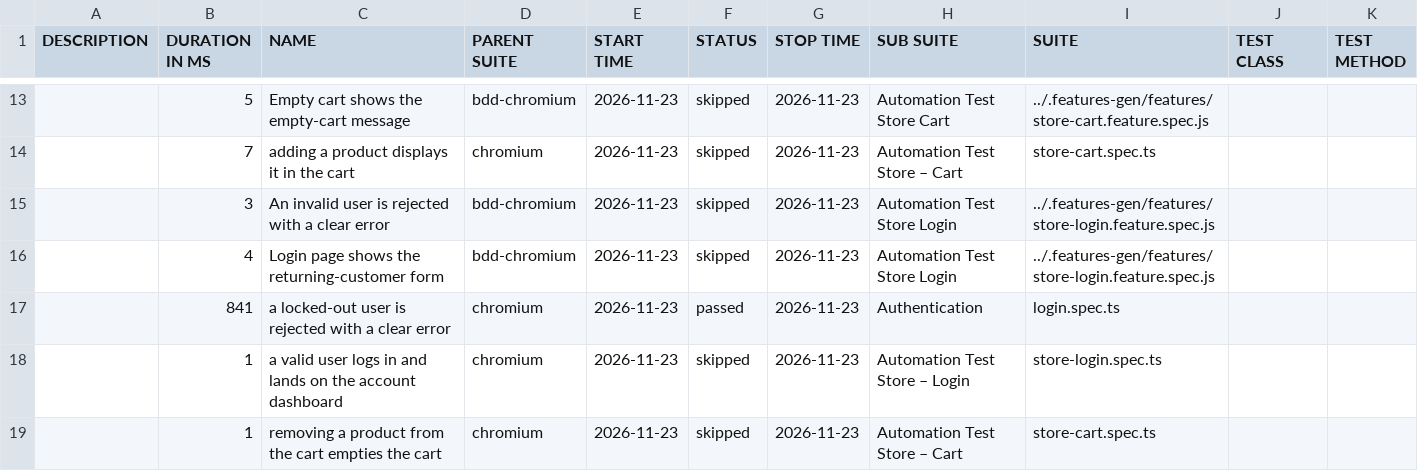
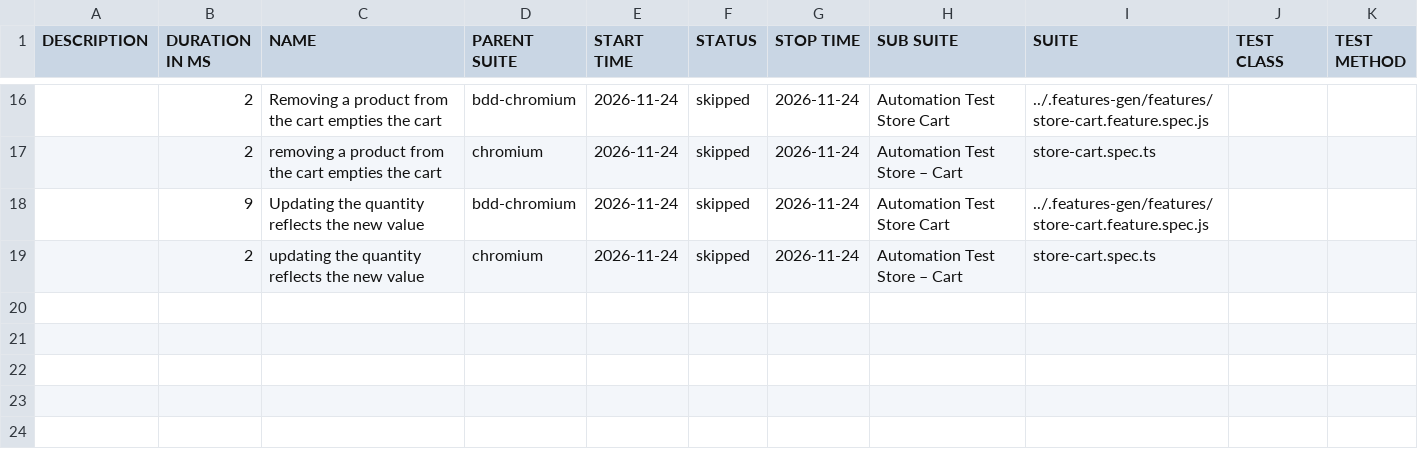
Before and after one commit to Cacheater/playwright-e2e-framework, a CSV file: data/suites.csv, drawn as a sheet; only a part is shown, gaps mark what is left out; the diff covers the shown part only.

```diff
--- a/data/suites.csv
+++ b/data/suites.csv
@@ -13,7 +16,4 @@
-"","5","Empty cart shows the empty-cart message","bdd-chromium","2026-11-23","skipped","2026-11-23","Automation Test Store Cart","../.features-gen/features/store-cart.feature.spec.js","",""
-"","7","adding a product displays it in the cart","chromium","2026-11-23","skipped","2026-11-23","Automation Test Store – Cart","store-cart.spec.ts","",""
-"","3","An invalid user is rejected with a clear error","bdd-chromium","2026-11-23","skipped","2026-11-23","Automation Test Store Login","../.features-gen/features/store-login.feature.spec.js","",""
-"","4","Login page shows the returning-customer form","bdd-chromium","2026-11-23","skipped","2026-11-23","Automation Test Store Login","../.features-gen/features/store-login.feature.spec.js","",""
-"","841","a locked-out user is rejected with a clear error","chromium","2026-11-23","passed","2026-11-23","Authentication","login.spec.ts","",""
-"","1","a valid user logs in and lands on the account dashboard","chromium","2026-11-23","skipped","2026-11-23","Automation Test Store – Login","store-login.spec.ts","",""
-"","1","removing a product from the cart empties the cart","chromium","2026-11-23","skipped","2026-11-23","Automation Test Store – Cart","store-cart.spec.ts","",""
+"","2","Removing a product from the cart empties the cart","bdd-chromium","2026-11-24","skipped","2026-11-24","Automation Test Store Cart","../.features-gen/features/store-cart.feature.spec.js","",""
+"","2","removing a product from the cart empties the cart","chromium","2026-11-24","skipped","2026-11-24","Automation Test Store – Cart","store-cart.spec.ts","",""
+"","9","Updating the quantity reflects the new value","bdd-chromium","2026-11-24","skipped","2026-11-24","Automation Test Store Cart","../.features-gen/features/store-cart.feature.spec.js","",""
+"","2","updating the quantity reflects the new value","chromium","2026-11-24","skipped","2026-11-24","Automation Test Store – Cart","store-cart.spec.ts","",""
```
Also changed, not shown: 5 added rows, 2 removed rows and 36 edited cells elsewhere in this file, 50 other files.
